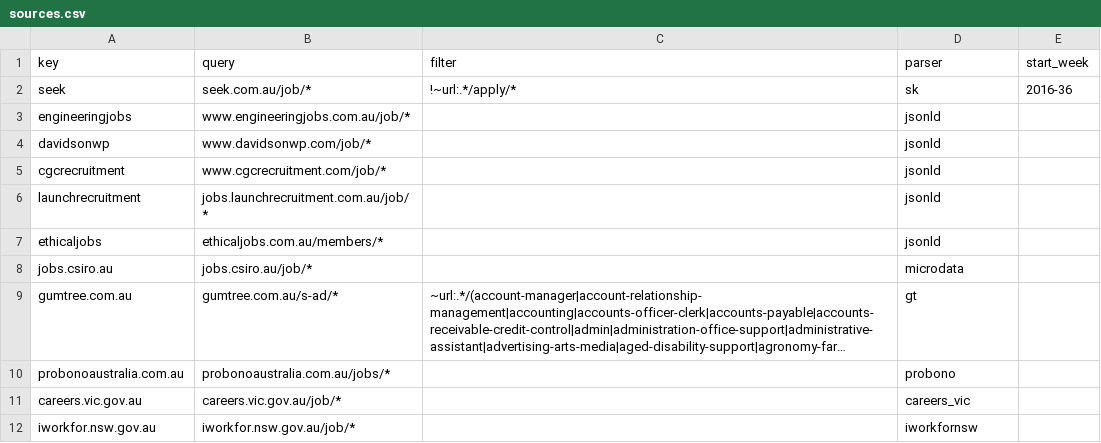
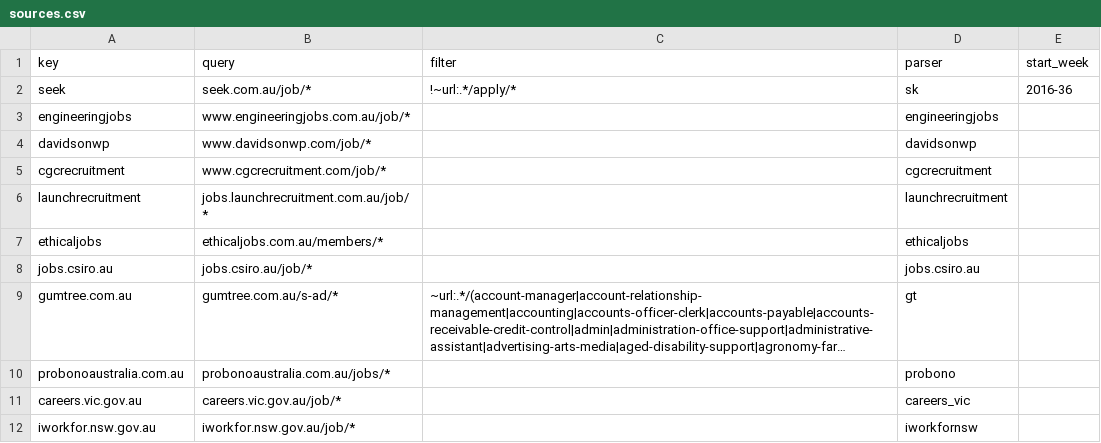
Before and after one commit to EdwardJRoss/job-advert-analysis, a CSV file: src/sources.csv, drawn as a sheet; long unchanged cells end in …; the diff names each change by its address in the sheet, - before the commit and + after, or states it on an @@ line.

Commit message:
Separate extractor for each source
Allows customisation per source, rather than treating all jsonld
sources identically.

```diff
--- a/src/sources.csv
+++ b/src/sources.csv
-D3 (parser): jsonld
+D3 (parser): engineeringjobs
-D4 (parser): jsonld
+D4 (parser): davidsonwp
-D5 (parser): jsonld
+D5 (parser): cgcrecruitment
-D6 (parser): jsonld
+D6 (parser): launchrecruitment
-D7 (parser): jsonld
+D7 (parser): ethicaljobs
-D8 (parser): microdata
+D8 (parser): jobs.csiro.au
```
Also changed, not shown: 1 other file.
